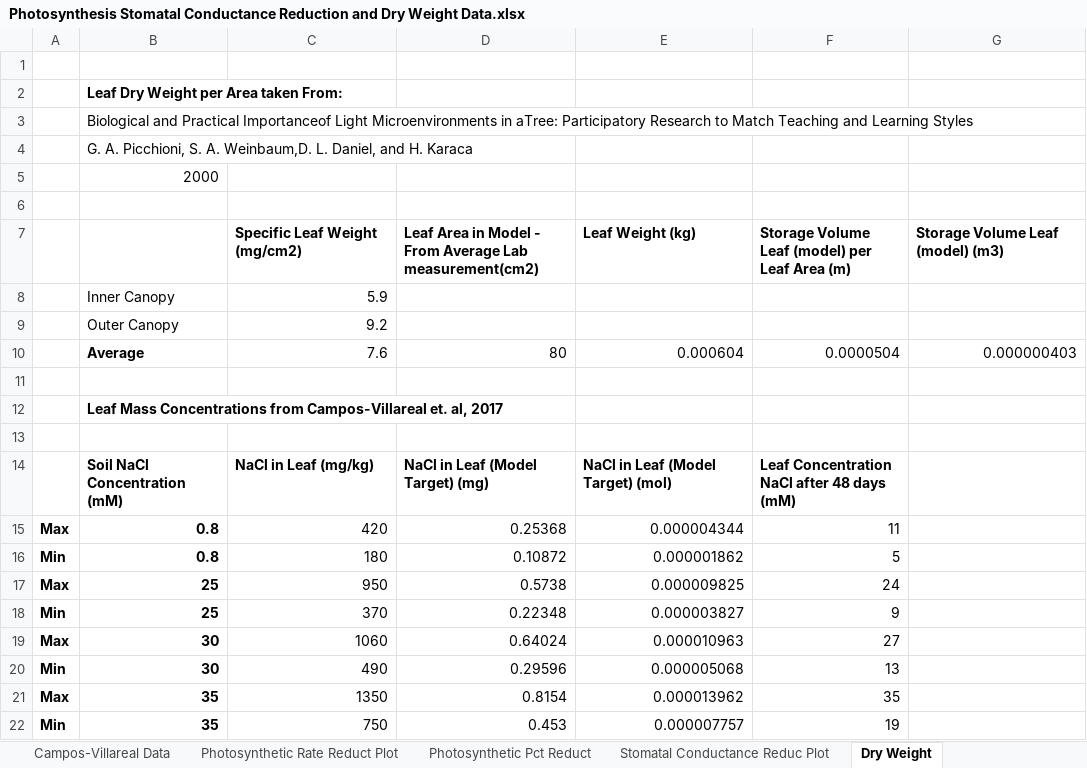
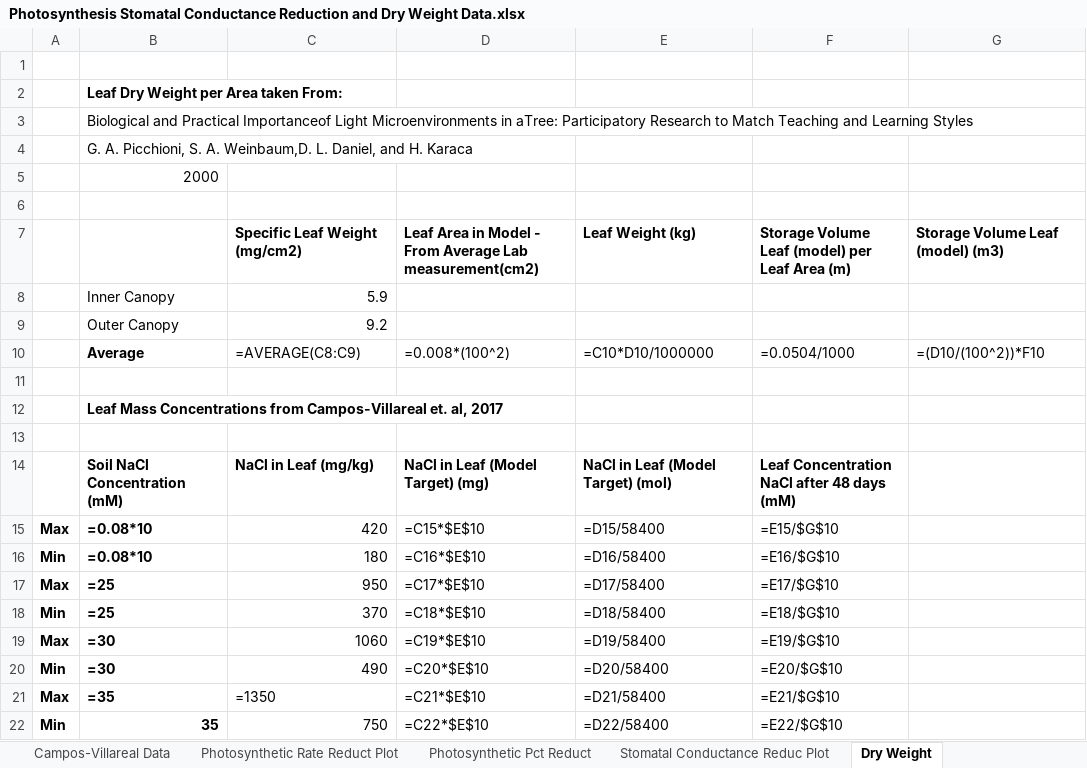
Before and after one commit to jagottlieb/Photo3-Plant-Salinity-Traits, an Excel workbook: data/literature_data/Photosynthesis Stomatal Conductance Reduction and Dry Weight Data.xlsx, sheet Dry Weight, drawn as a sheet; values as stored, in another font and other column widths than the file's, no borders; formulas without a stored value are shown as written; charts and pictures not drawn; removed rows and columns are numbered as before the commit, all else as after; the diff names each change by its address in the sheet, - before the commit and + after, or states it on an @@ line.

```diff
--- a/data/literature_data/Photosynthesis Stomatal Conductance Reduction and Dry Weight Data.xlsx (sheet Dry Weight)
+++ b/data/literature_data/Photosynthesis Stomatal Conductance Reduction and Dry Weight Data.xlsx (sheet Dry Weight)
-row 10:  | Average | 7.6 | 80 | 0.000604 | 0.0000504 | 0.000000403
+row 10:  | Average | =AVERAGE(C8:C9) | =0.008*(100^2) | =C10*D10/1000000 | =0.0504/1000 | =(D10/(100^2))*F10
-B15:B16: 0.8
+B15:B16: =0.08*10
-D15: 0.25368
+D15: =C15*$E$10
-E15: 0.000004344
+E15: =D15/58400
-F15: 11
+F15: =E15/$G$10
-D16: 0.10872
+D16: =C16*$E$10
-E16: 0.000001862
+E16: =D16/58400
-F16: 5
+F16: =E16/$G$10
-B17:B18: 25
+B17:B18: =25
-D17: 0.5738
+D17: =C17*$E$10
-E17: 0.000009825
+E17: =D17/58400
-F17: 24
+F17: =E17/$G$10
-D18: 0.22348
+D18: =C18*$E$10
-E18: 0.000003827
+E18: =D18/58400
-F18: 9
+F18: =E18/$G$10
-B19:B20: 30
+B19:B20: =30
-D19: 0.64024
+D19: =C19*$E$10
-E19: 0.000010963
+E19: =D19/58400
-F19: 27
+F19: =E19/$G$10
-D20: 0.29596
+D20: =C20*$E$10
-E20: 0.000005068
+E20: =D20/58400
-F20: 13
+F20: =E20/$G$10
-B21: 35
+B21: =35
-C21: 1350
+C21: =1350
-D21: 0.8154
+D21: =C21*$E$10
-E21: 0.000013962
+E21: =D21/58400
-F21: 35
+F21: =E21/$G$10
-D22: 0.453
+D22: =C22*$E$10
-E22: 0.000007757
+E22: =D22/58400
-F22: 19
+F22: =E22/$G$10
```
Also changed, not shown: sheet Campos-Villareal Data, sheet Sanchez-Ledesma Data, other sheet tabs, charts or pictures, 3 other files.
